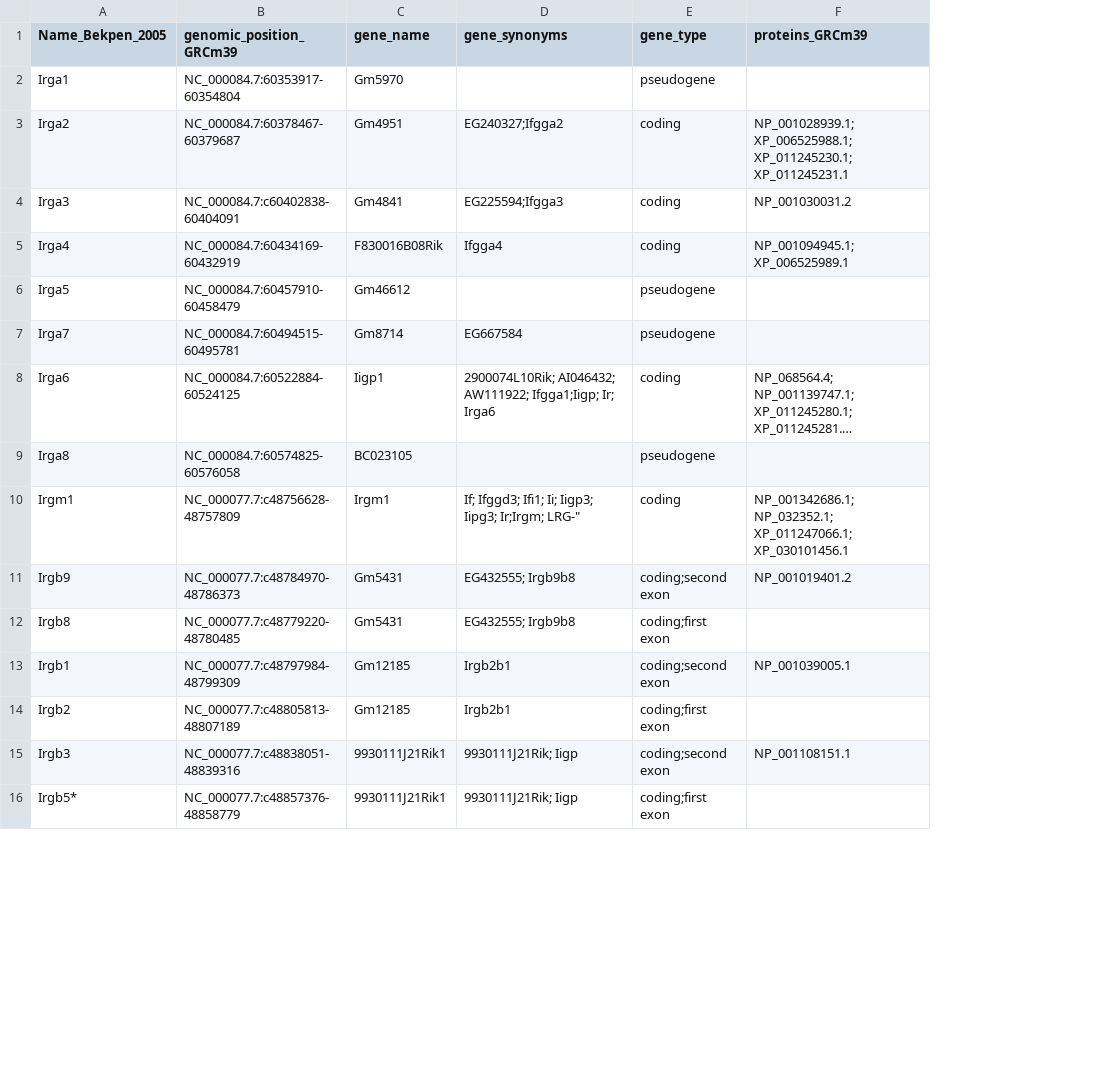
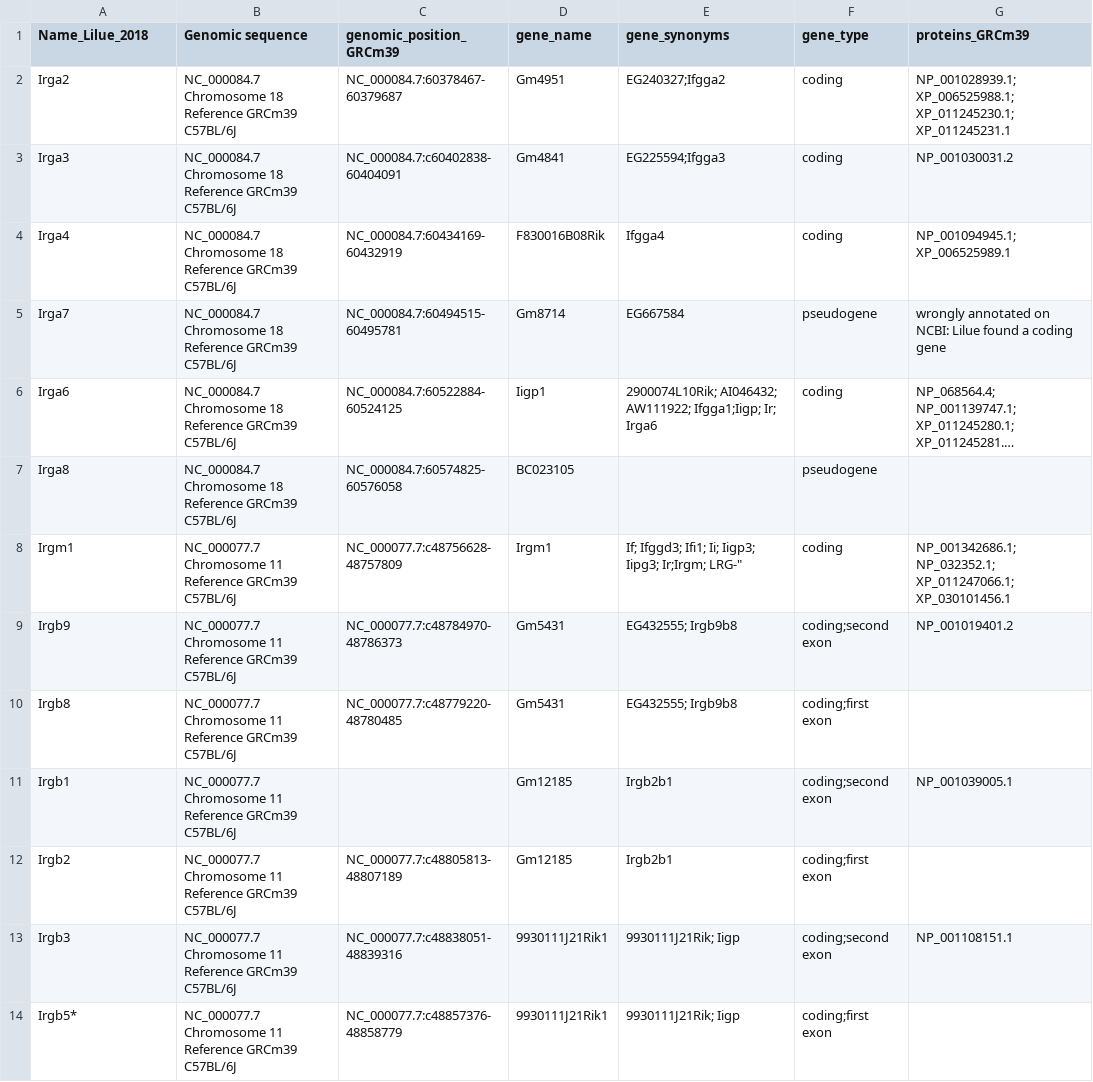
Before and after one commit to alicebalard/RodentIRGs, a CSV file: data/Table1_IRGs_naming.csv, drawn as a sheet; only a part is shown; long unchanged cells end in …; removed rows and columns are numbered as before the commit, all else as after; the diff names each change by its address in the sheet, - before the commit and + after, or states it on an @@ line.

Commit message:
finalise curated coding IRG mmus

```diff
--- a/data/Table1_IRGs_naming.csv
+++ b/data/Table1_IRGs_naming.csv
+column B (Genomic sequence), rows 2-14: NC_000084.7 Chromosome 18 Reference GRCm39 C57BL/6J | NC_000084.7 Chromosome 18 Reference GRCm39 C57BL/6J | NC_000084.7 Chromosome 18 Reference GRCm39 C57BL/6J | NC_000084.7 Chromosome 18 Reference GRCm39 C57BL/6J | NC_000084.7 Chromosome 18 Reference GRCm39 C57BL/6J | NC_000084.7 Chromosome 18 Reference GRCm39 C57BL/6J | NC_000077.7 Chromosome 11 Reference GRCm39 C57BL/6J | NC_000077.7 Chromosome 11 Reference GRCm39 C57BL/6J | NC_000077.7 Chromosome 11 Reference GRCm39 C57BL/6J | NC_000077.7 Chromosome 11 Reference GRCm39 C57BL/6J | NC_000077.7 Chromosome 11 Reference GRCm39 C57BL/6J | NC_000077.7 Chromosome 11 Reference GRCm39 C57BL/6J | NC_000077.7 Chromosome 11 Reference GRCm39 C57BL/6J
-A1: Name_Bekpen_2005
+A1: Name_Lilue_2018
-row 2: Irga1 | NC_000084.7:60353917-60354804 | Gm5970 |  | pseudogene
-row 6: Irga5 | NC_000084.7:60457910-60458479 | Gm46612 |  | pseudogene
-G5 (proteins_GRCm39): (empty)
+G5 (proteins_GRCm39): wrongly annotated on NCBI: Lilue found a coding gene
-C11 (genomic_position_GRCm39): NC_000077.7:c48797984-48799309
+C11 (genomic_position_GRCm39): (empty)
```
Also changed, not shown: 2 other files.
